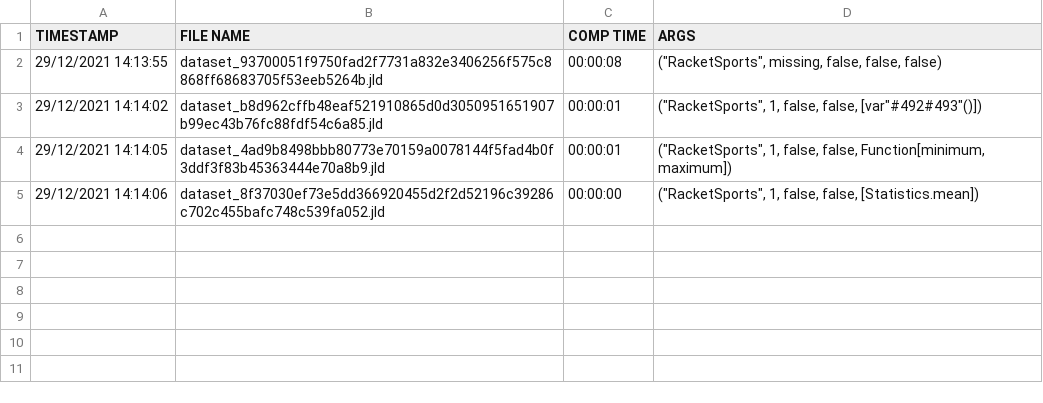
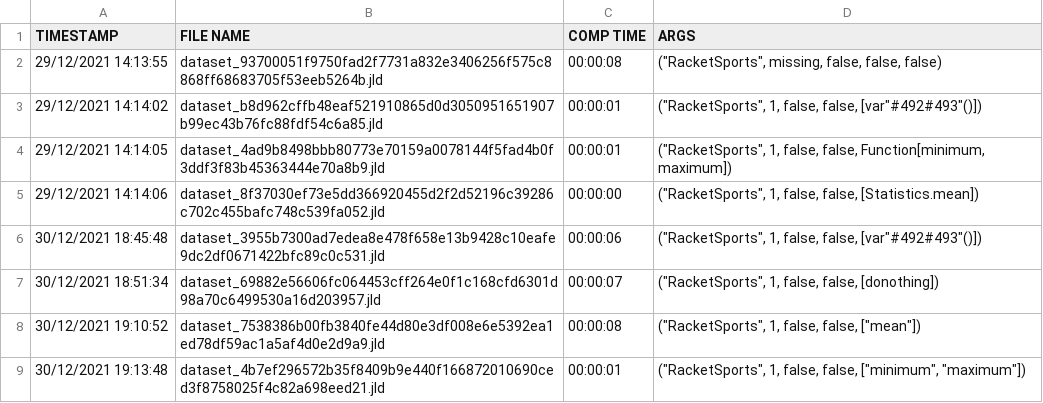
Before and after one commit to giopaglia/ModalDecisionTrees.jl, a TSV file: use/neuro-symbolic/IJCAI22-v7-fix-flattened/data_cache/dataset_cached.tsv, drawn as a sheet; the diff names each change by its address in the sheet, - before the commit and + after, or states it on an @@ line.

Commit message:
Add results and fix neuro-symbolic

```diff
--- a/use/neuro-symbolic/IJCAI22-v7-fix-flattened/data_cache/dataset_cached.tsv
+++ b/use/neuro-symbolic/IJCAI22-v7-fix-flattened/data_cache/dataset_cached.tsv
+row 6: 30/12/2021 18:45:48 | dataset_3955b7300ad7edea8e478f658e13b9428c10eafe9dc2df0671422bfc89c0c531.jld | 00:00:06 | ("RacketSports", 1, false, false, [var"#492#493"()])
+row 7: 30/12/2021 18:51:34 | dataset_69882e56606fc064453cff264e0f1c168cfd6301d98a70c6499530a16d203957.jld | 00:00:07 | ("RacketSports", 1, false, false, [donothing])
+row 8: 30/12/2021 19:10:52 | dataset_7538386b00fb3840fe44d80e3df008e6e5392ea1ed78df59ac1a5af4d0e2d9a9.jld | 00:00:08 | ("RacketSports", 1, false, false, ["mean"])
+row 9: 30/12/2021 19:13:48 | dataset_4b7ef296572b35f8409b9e440f166872010690ced3f8758025f4c82a698eed21.jld | 00:00:01 | ("RacketSports", 1, false, false, ["minimum", "maximum"])
```
Also changed, not shown: use/MTSC-more_dataseeds-v5-better/data_cache/dataset_cached.tsv, 4 other files.
